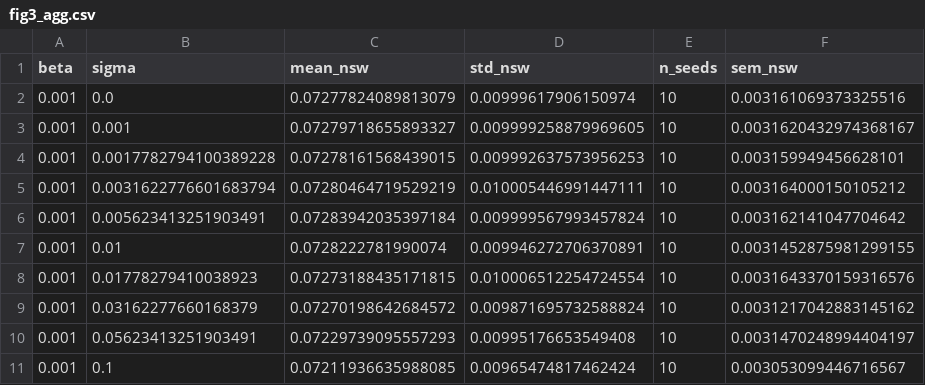
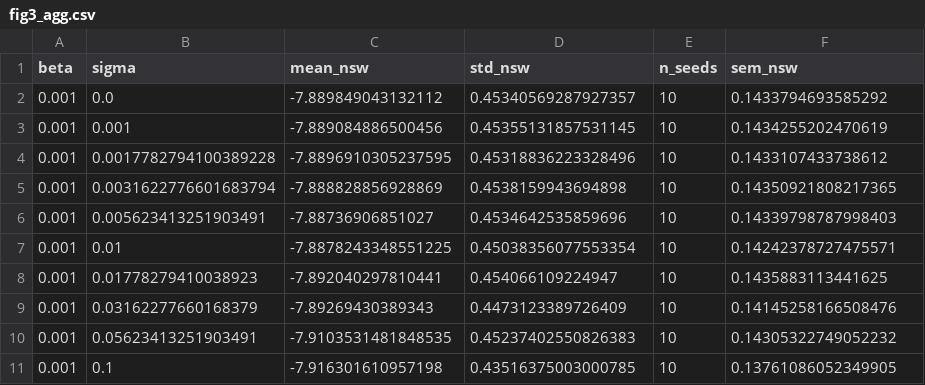
Before and after one commit to LukaszGraff/fact-ai, a CSV file: claim2/experiment6.3/outputs/fig3_agg.csv, drawn as a sheet; only a part is shown; the diff covers the shown part only.

```diff
--- a/claim2/experiment6.3/outputs/fig3_agg.csv
+++ b/claim2/experiment6.3/outputs/fig3_agg.csv
@@ -1,11 +1,11 @@
 beta,sigma,mean_nsw,std_nsw,n_seeds,sem_nsw
-0.001,0.0,0.07277824089813079,0.00999617906150974,10,0.003161069373325516
-0.001,0.001,0.07279718655893327,0.009999258879969605,10,0.0031620432974368167
-0.001,0.0017782794100389228,0.07278161568439015,0.009992637573956253,10,0.003159949456628101
-0.001,0.0031622776601683794,0.07280464719529219,0.010005446991447111,10,0.003164000150105212
-0.001,0.005623413251903491,0.07283942035397184,0.009999567993457824,10,0.003162141047704642
-0.001,0.01,0.0728222781990074,0.009946272706370891,10,0.0031452875981299155
-0.001,0.01778279410038923,0.07273188435171815,0.010006512254724554,10,0.0031643370159316576
-0.001,0.03162277660168379,0.07270198642684572,0.009871695732588824,10,0.0031217042883145162
-0.001,0.05623413251903491,0.07229739095557293,0.00995176653549408,10,0.0031470248994404197
-0.001,0.1,0.07211936635988085,0.00965474817462424,10,0.003053099446716567
+0.001,0.0,-7.889849043132112,0.45340569287927357,10,0.1433794693585292
+0.001,0.001,-7.889084886500456,0.45355131857531145,10,0.1434255202470619
+0.001,0.0017782794100389228,-7.8896910305237595,0.45318836223328496,10,0.1433107433738612
+0.001,0.0031622776601683794,-7.888828856928869,0.4538159943694898,10,0.14350921808217365
+0.001,0.005623413251903491,-7.88736906851027,0.4534642535859696,10,0.14339798787998403
+0.001,0.01,-7.8878243348551225,0.45038356077553354,10,0.14242378727475571
+0.001,0.01778279410038923,-7.892040297810441,0.454066109224947,10,0.1435883113441625
+0.001,0.03162277660168379,-7.89269430389343,0.4473123389726409,10,0.14145258166508476
+0.001,0.05623413251903491,-7.9103531481848535,0.45237402550826383,10,0.14305322749052232
+0.001,0.1,-7.916301610957198,0.43516375003000785,10,0.13761086052349905
```
Also changed, not shown: 138 edited cells elsewhere in this file, claim2/experiment6.3/outputs/fig3_raw.csv, 6 other files.
